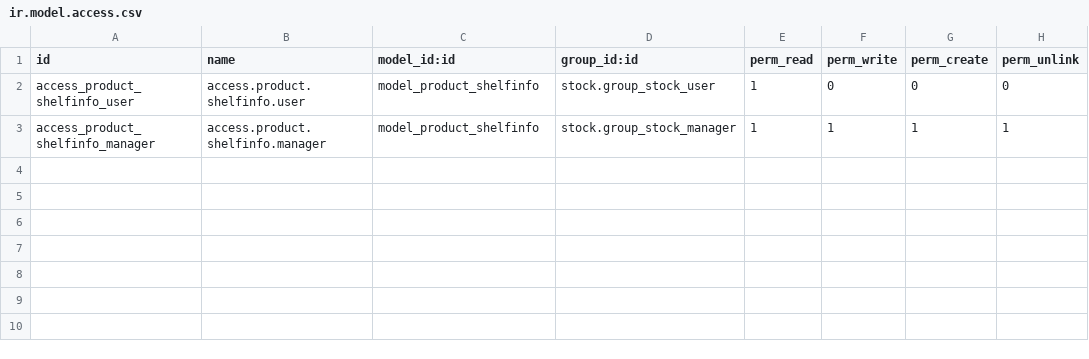
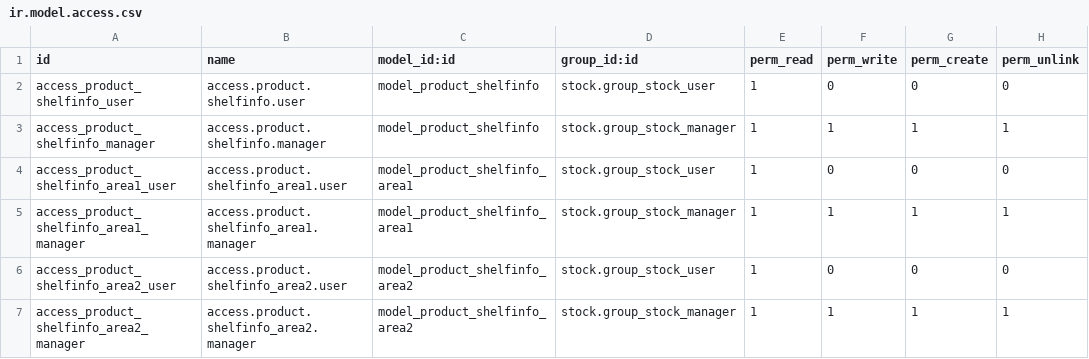
Before and after one commit to qrtl/axls-custom, a CSV file: stock_product_shelfinfo/security/ir.model.access.csv, drawn as a sheet; the diff names each change by its address in the sheet, - before the commit and + after, or states it on an @@ line.

Commit message:
[3409][IMP] stock_product_shelfinfo: create new model area1 & area2 and change the fields type to many2one on product.shelfinfo model

```diff
--- a/stock_product_shelfinfo/security/ir.model.access.csv
+++ b/stock_product_shelfinfo/security/ir.model.access.csv
+row 4: access_product_shelfinfo_area1_user | access.product.shelfinfo_area1.user | model_product_shelfinfo_area1 | stock.group_stock_user | 1 | 0 | 0 | 0
+row 5: access_product_shelfinfo_area1_manager | access.product.shelfinfo_area1.manager | model_product_shelfinfo_area1 | stock.group_stock_manager | 1 | 1 | 1 | 1
+row 6: access_product_shelfinfo_area2_user | access.product.shelfinfo_area2.user | model_product_shelfinfo_area2 | stock.group_stock_user | 1 | 0 | 0 | 0
+row 7: access_product_shelfinfo_area2_manager | access.product.shelfinfo_area2.manager | model_product_shelfinfo_area2 | stock.group_stock_manager | 1 | 1 | 1 | 1
```
Also changed, not shown: 2 other files.
